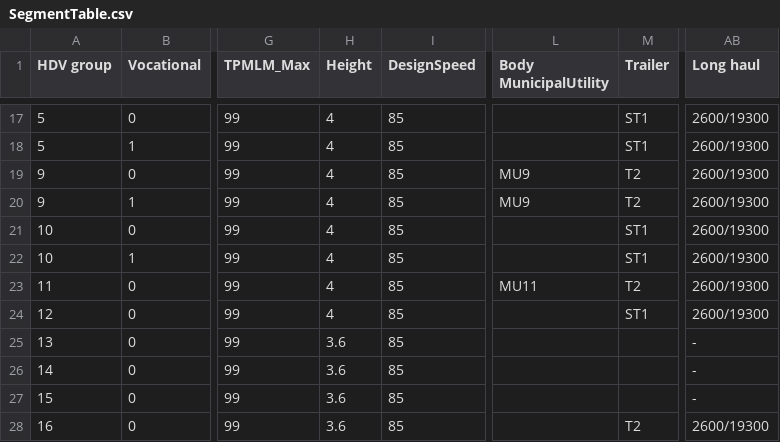
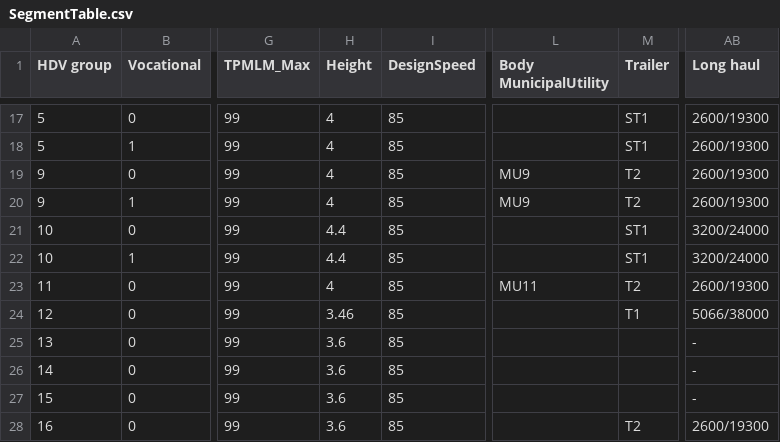
Before and after one commit to NSEE/VECTO_BR, a CSV file: VectoCore/VectoCore/Resources/Declaration/SegmentTable.csv, drawn as a sheet; only a part is shown, gaps mark what is left out; the diff names each change by its address in the sheet, - before the commit and + after, or states it on an @@ line.

Commit message:
Update Vecto_BR_1.01 to Vecto_BR_1.03 (modified)  based on Vecto_EUR_5.1.1
- This update does not include all modifications from the released version 1.03, as some changes were discontinued. To review all modifications from the previous version, please check the spreadsheet available on sharepoint.

1.	Implemented a new representative Brazilian driving route. (from Unicamp – Proposta_R2_v4)
2.	Added new trailer configurations, including different axle and tire arrangements.
3.	Updated the maximum payload limit.
4.	Modified payload configuration parameters (minimum and reference values).
5.	Updated trailer height definition.
6.	Updated the tractor 6×2 / 6×4 illustration.
7.	Updated several software graphics and truck images in VECTO.
8.	Restricted vehicle configuration list to Tractor 6×2 and 6×4 only.
9.	Changed trailers configuration to twin tires (declaration mode).

```diff
--- a/VectoCore/VectoCore/Resources/Declaration/SegmentTable.csv
+++ b/VectoCore/VectoCore/Resources/Declaration/SegmentTable.csv
-H21:H22 (Height): 4
+H21:H22 (Height): 4.4
-AB21:AB22 (Long haul): 2600/19300
+AB21:AB22 (Long haul): 3200/24000
-H24 (Height): 4
+H24 (Height): 3.46
-M24 (Trailer): ST1
+M24 (Trailer): T1
-AB24 (Long haul): 2600/19300
+AB24 (Long haul): 5066/38000
```
Also changed, not shown: VectoCore/VectoCore/Resources/Declaration/Body_Trailers_Weights.csv, 16 other files.
